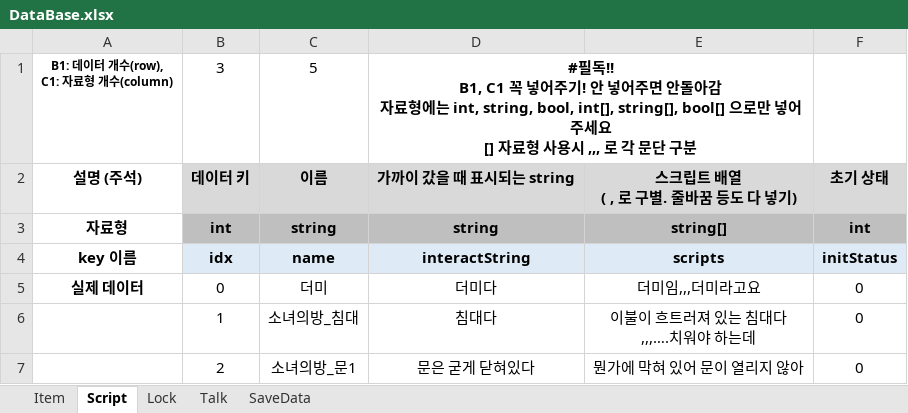
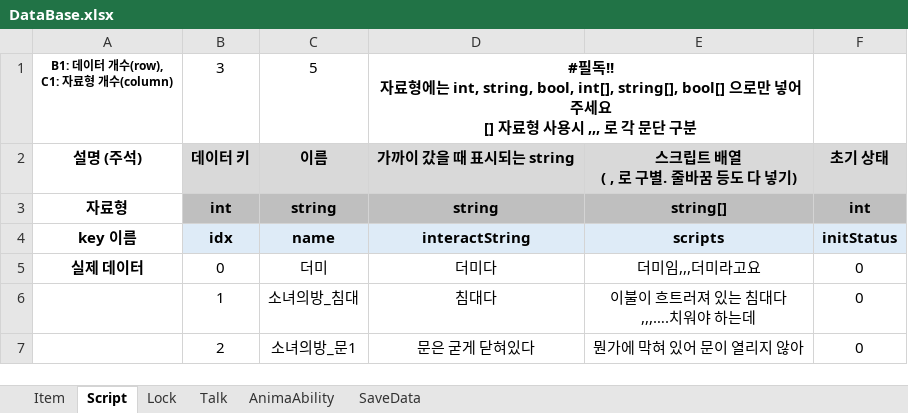
Before and after one commit to adlet0331/Marionette, an Excel workbook: bin/Assets/Resources/IngameData/DataBase.xlsx, sheet Script, drawn as a sheet; values as stored, in another font and other column widths than the file's, no borders; ↵ is a line break in a cell; the diff names each change by its address in the sheet, - before the commit and + after, or states it on an @@ line.

```diff
--- a/bin/Assets/Resources/IngameData/DataBase.xlsx (sheet Script)
+++ b/bin/Assets/Resources/IngameData/DataBase.xlsx (sheet Script)
+sheet tab: AnimaAbility
-D1: #필독!! ↵ B1, C1 꼭 넣어주기! 안 넣어주면 안돌아감 ↵ 자료형에…
+D1: #필독!! ↵ 자료형에…
```
Also changed, not shown: sheet Talk, sheet Lock, sheet Item, 37 other files.
